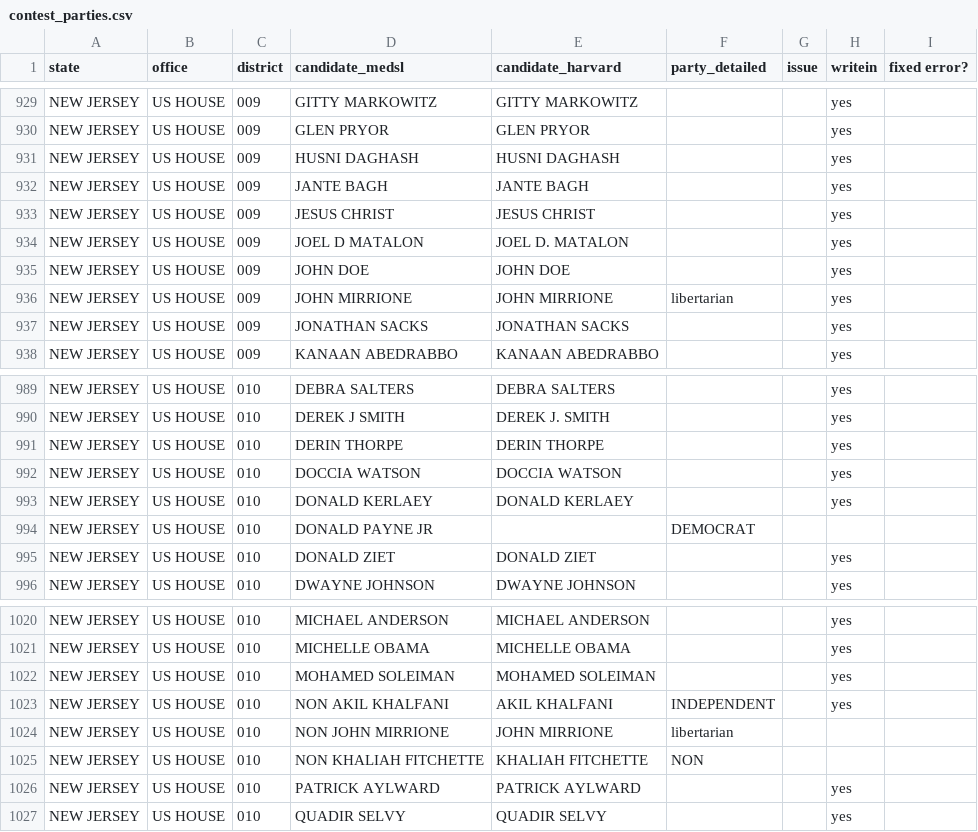
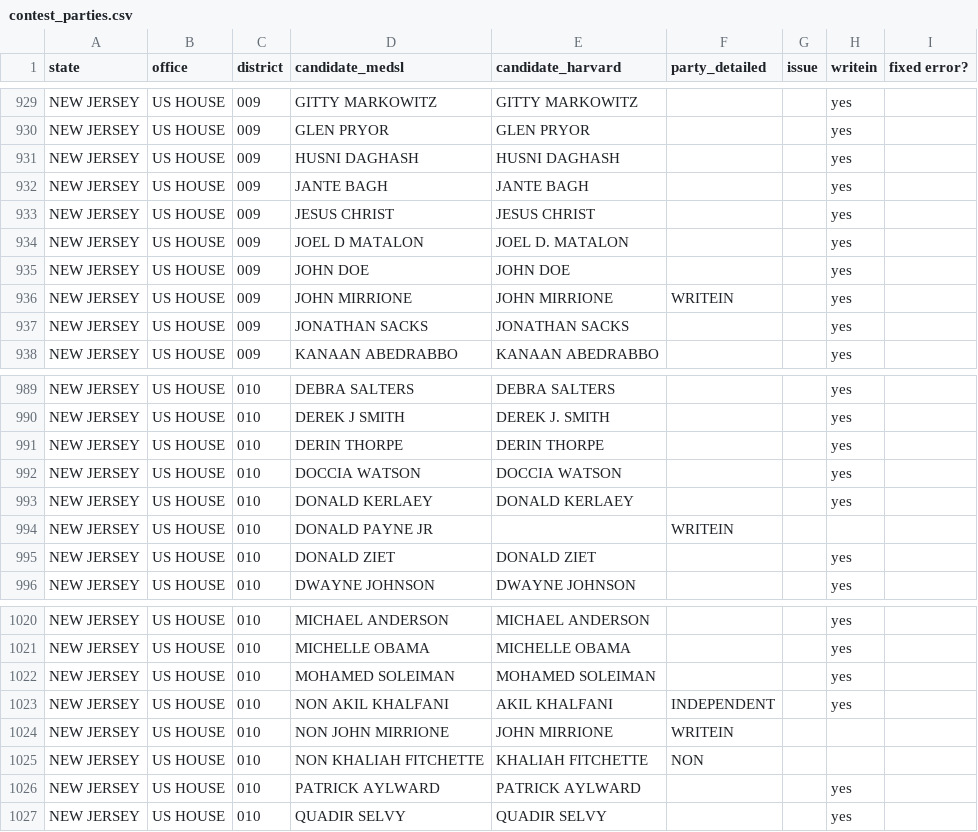
Before and after one commit to kuriwaki/cvr_harvard-mit_scripts, a CSV file: R/build-medsl/metadata/contest_parties.csv, drawn as a sheet; only a part is shown, gaps mark what is left out; the diff covers the shown part only.

```diff
--- a/R/build-medsl/metadata/contest_parties.csv
+++ b/R/build-medsl/metadata/contest_parties.csv
@@ -935,3 +935,3 @@ NEW JERSEY,US HOUSE,009,JOEL D MATALON,JOEL D. MATALON,,,yes,
 NEW JERSEY,US HOUSE,009,JOHN DOE,JOHN DOE,,,yes,
-NEW JERSEY,US HOUSE,009,JOHN MIRRIONE,JOHN MIRRIONE,libertarian,,yes,
+NEW JERSEY,US HOUSE,009,JOHN MIRRIONE,JOHN MIRRIONE,WRITEIN,,yes,
 NEW JERSEY,US HOUSE,009,JONATHAN SACKS,JONATHAN SACKS,,,yes,
@@ -993,3 +993,3 @@ NEW JERSEY,US HOUSE,010,DOCCIA WATSON,DOCCIA WATSON,,,yes,
 NEW JERSEY,US HOUSE,010,DONALD KERLAEY,DONALD KERLAEY,,,yes,
-NEW JERSEY,US HOUSE,010,DONALD PAYNE JR,,DEMOCRAT,,,
+NEW JERSEY,US HOUSE,010,DONALD PAYNE JR,,WRITEIN,,,
 NEW JERSEY,US HOUSE,010,DONALD ZIET,DONALD ZIET,,,yes,
@@ -1023,3 +1023,3 @@ NEW JERSEY,US HOUSE,010,MOHAMED SOLEIMAN,MOHAMED SOLEIMAN,,,yes,
 NEW JERSEY,US HOUSE,010,NON AKIL KHALFANI,AKIL KHALFANI,INDEPENDENT,,yes,
-NEW JERSEY,US HOUSE,010,NON JOHN MIRRIONE,JOHN MIRRIONE,libertarian,,,
+NEW JERSEY,US HOUSE,010,NON JOHN MIRRIONE,JOHN MIRRIONE,WRITEIN,,,
 NEW JERSEY,US HOUSE,010,NON KHALIAH FITCHETTE,KHALIAH FITCHETTE,NON,,,
```
Also changed, not shown: 19 added rows and 2 edited cells elsewhere in this file, R/build-medsl/metadata/paths.csv, 5 other files.
